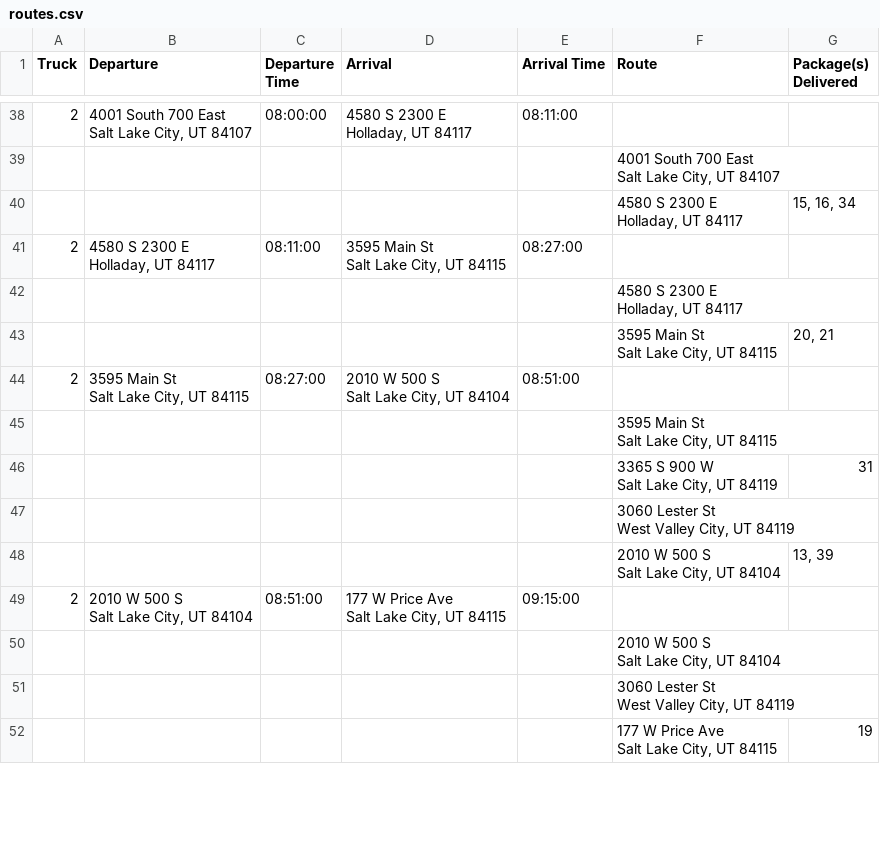
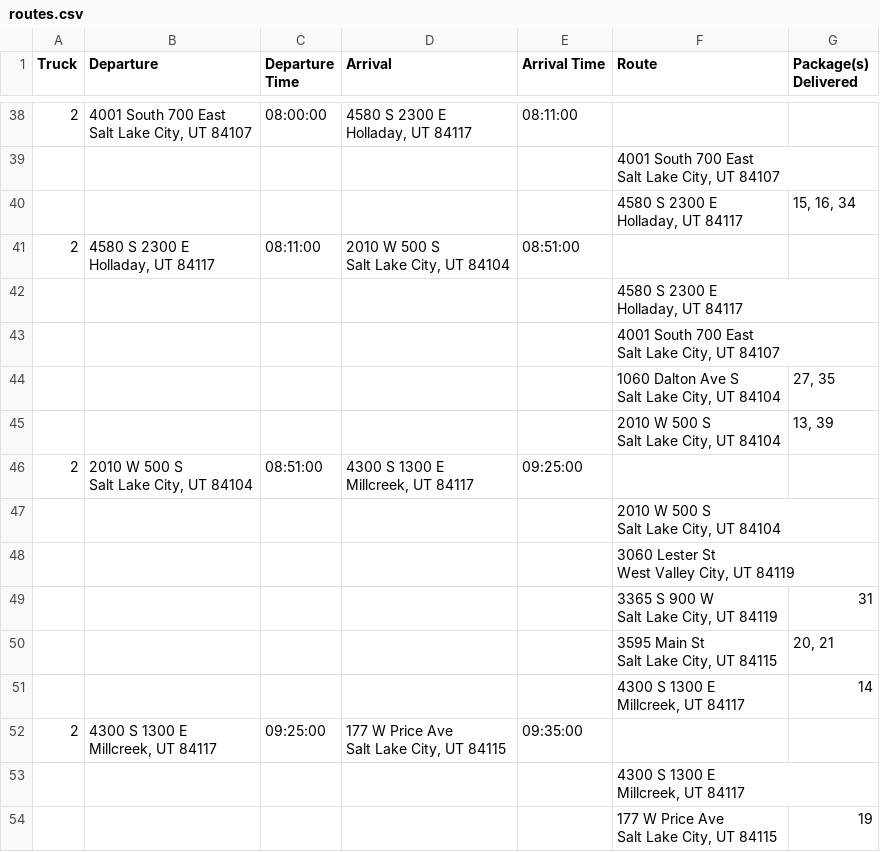
Before and after one commit to thanhxtruong/Package-Delivery, a CSV file: routes.csv, drawn as a sheet; only a part is shown, gaps mark what is left out; the diff covers the shown part only.

```diff
--- a/routes.csv
+++ b/routes.csv
@@ -90,23 +90,16 @@ Salt Lake City, UT  84107",
 Holladay, UT 84117","15, 16, 34"
-2,"4580 S 2300 E
-Holladay, UT 84117",08:11:00,"3595 Main St
-Salt Lake City, UT 84115",08:27:00,,
+2,"4580 S 2300 E
+Holladay, UT 84117",08:11:00,"2010 W 500 S
+Salt Lake City, UT 84104",08:51:00,,
 ,,,,,"4580 S 2300 E
 Holladay, UT 84117",
-,,,,,"3595 Main St
-Salt Lake City, UT 84115","20, 21"
-2,"3595 Main St
-Salt Lake City, UT 84115",08:27:00,"2010 W 500 S
-Salt Lake City, UT 84104",08:51:00,,
-,,,,,"3595 Main St
-Salt Lake City, UT 84115",
-,,,,,"3365 S 900 W
-Salt Lake City, UT 84119",31
-,,,,,"3060 Lester St
-West Valley City, UT 84119",
+,,,,,"4001 South 700 East
+Salt Lake City, UT  84107",
+,,,,,"1060 Dalton Ave S
+Salt Lake City, UT 84104","27, 35"
 ,,,,,"2010 W 500 S
 Salt Lake City, UT 84104","13, 39"
-2,"2010 W 500 S
-Salt Lake City, UT 84104",08:51:00,"177 W Price Ave
-Salt Lake City, UT 84115",09:15:00,,
+2,"2010 W 500 S
+Salt Lake City, UT 84104",08:51:00,"4300 S 1300 E
+Millcreek, UT 84117",09:25:00,,
 ,,,,,"2010 W 500 S
@@ -115,2 +108,13 @@ Salt Lake City, UT 84104",
 West Valley City, UT 84119",
+,,,,,"3365 S 900 W
+Salt Lake City, UT 84119",31
+,,,,,"3595 Main St
+Salt Lake City, UT 84115","20, 21"
+,,,,,"4300 S 1300 E
+Millcreek, UT 84117",14
+2,"4300 S 1300 E
+Millcreek, UT 84117",09:25:00,"177 W Price Ave
+Salt Lake City, UT 84115",09:35:00,,
+,,,,,"4300 S 1300 E
+Millcreek, UT 84117",
 ,,,,,"177 W Price Ave
```
Also changed, not shown: 1 added row, 8 removed rows and 20 edited cells elsewhere in this file, package_data.csv, package_loading.csv, 2 other files.
